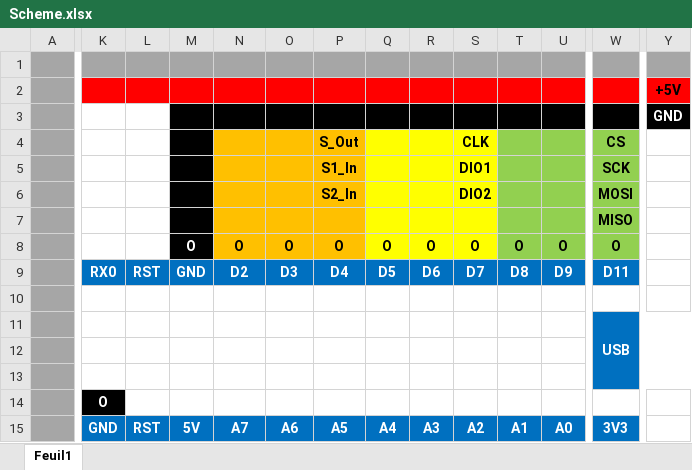
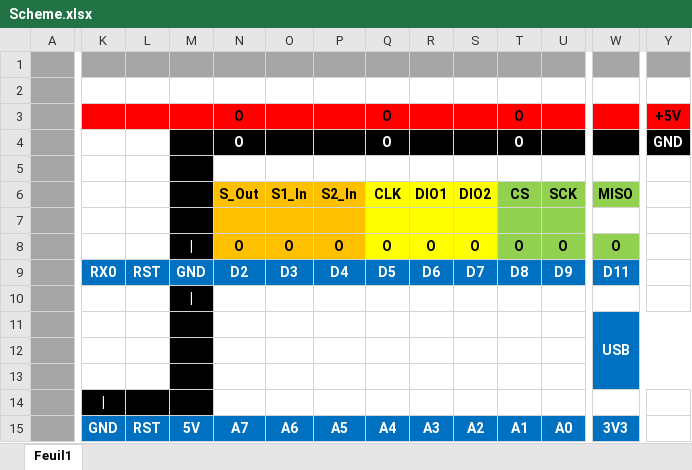
Before and after one commit to EOSCogniton/Ressources2020, an Excel workbook: EL_Electrical/Cellule chrono/Scheme.xlsx, sheet Feuil1, drawn as a sheet; only a part is shown, gaps mark what is left out; values as stored, in another font and other column widths than the file's, no borders; charts and pictures not drawn; removed rows and columns are numbered as before the commit, all else as after; rows hold the shown columns only; the diff covers the shown part only; the diff names each change by its address in the sheet, - before the commit and + after, or states it on an @@ line.

Commit message:
Cell chromo scheme

```diff
--- a/EL_Electrical/Cellule chrono/Scheme.xlsx (sheet Feuil1)
+++ b/EL_Electrical/Cellule chrono/Scheme.xlsx (sheet Feuil1)
-K2:Y2 fill: #FF0000
+K2:Y2 fill: none
-Y2: +5V
+Y2: (empty)
-K3:L3 fill: none
+K3:L3 fill: #FF0000
-M3:Y3 fill: #000000
+M3:Y3 fill: #FF0000
-Q3: (empty)
+Q3: O
-T3: (empty)
+T3: O
-Y3: GND
+Y3: +5V
-Y3 text colour: #FFFFFF
+Y3 text colour: black
-row 4:  |  |  |  |  |  | S_Out |  |  | CLK |  |  | CS
-row 5:  |  |  |  |  |  | S1_In |  |  | DIO1 |  |  | SCK
-row 6:  |  |  |  |  |  | S2_In |  |  | DIO2 |  |  | MOSI
+row 4:  |  |  |  | O |  |  | O |  |  | O |  |  | GND
+row 5: (empty)
+row 6:  |  |  |  | S_Out | S1_In | S2_In | CLK | DIO1 | DIO2 | CS | SCK | MISO
-W7: MISO
+W7: (empty)
-W7 fill: #92D050
+W7 fill: none
-M8: O
+M8: |
-M10: (empty)
+M10: |
-M10:M13 fill: none
+M10:M13 fill: #000000
-K14: O
+K14: |
-L14:M14 fill: none
+L14:M14 fill: #000000
```
Also changed, not shown: cell formats elsewhere in this sheet, charts or pictures.
